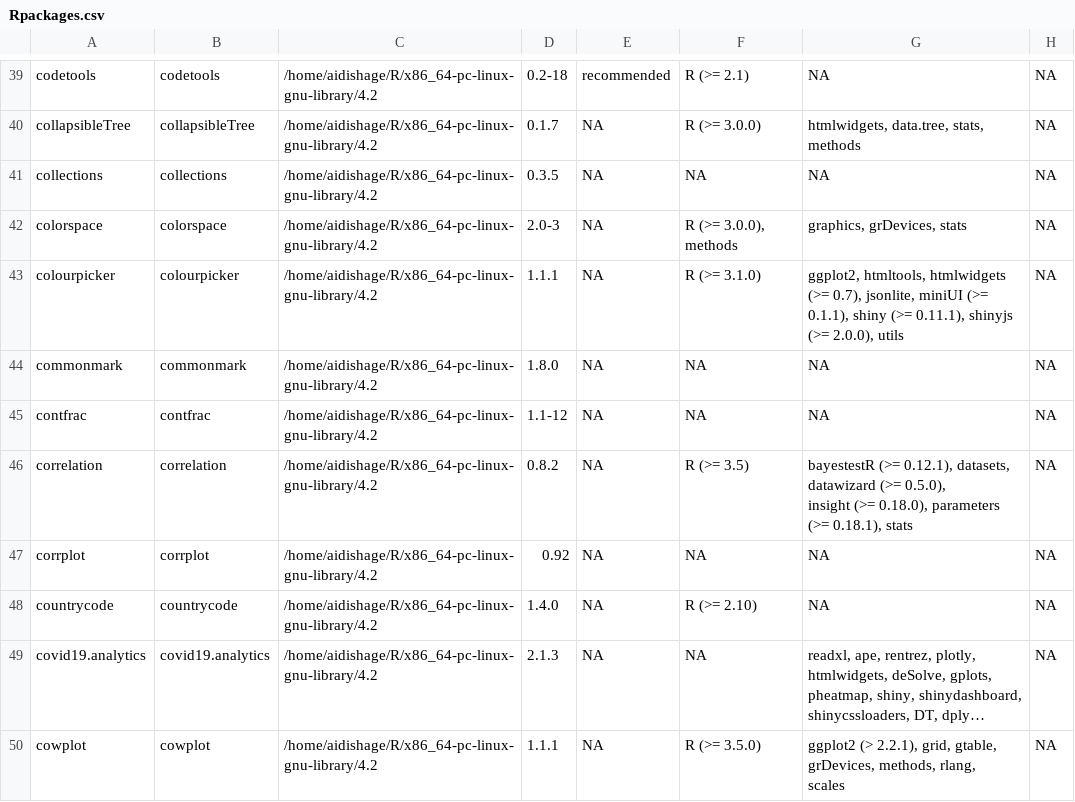
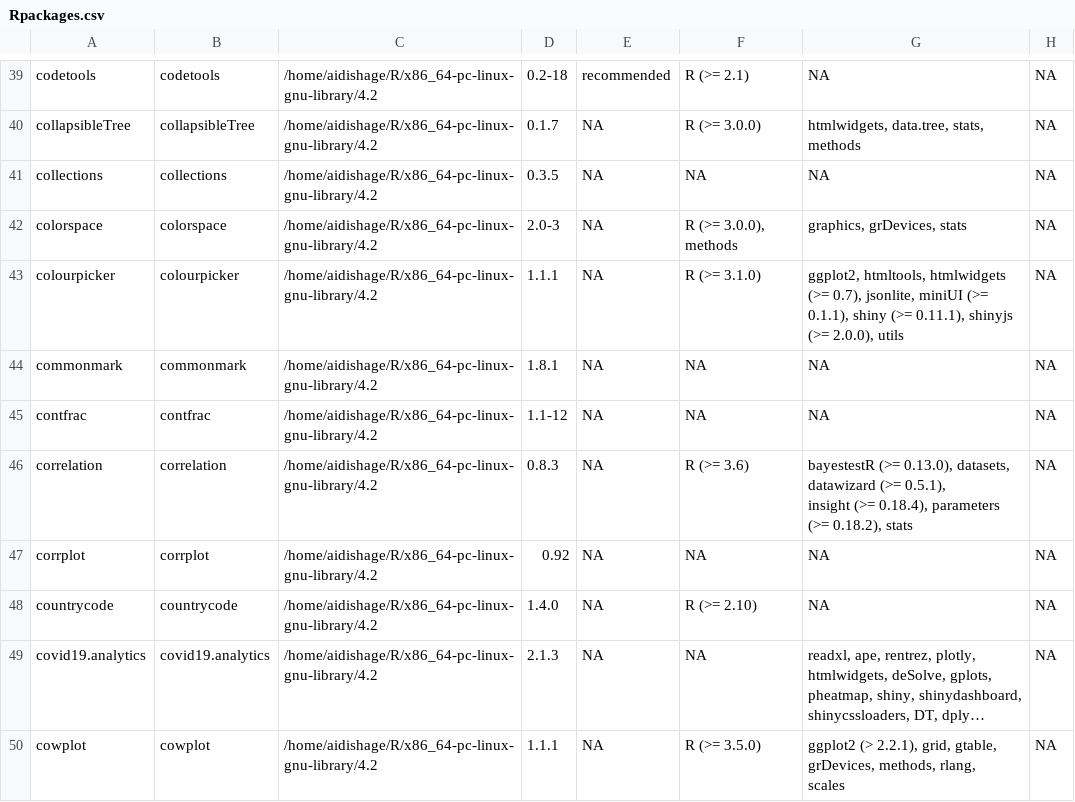
Before and after one commit to Song921012/myenv, a CSV file: Rpackages.csv, drawn as a sheet; only a part is shown, gaps mark what is left out; long unchanged cells end in …; ↵ is a line break in a cell; the diff covers the shown part only; the diff names each change by its address in the sheet, - before the commit and + after, or states it on an @@ line.

```diff
--- a/Rpackages.csv
+++ b/Rpackages.csv
-D44: 1.8.0
+D44: 1.8.1
-D46: 0.8.2
+D46: 0.8.3
-F46: R (>= 3.5)
+F46: R (>= 3.6)
-G46: bayestestR (>= 0.12.1), datasets, datawizard (>= 0.5.0), ↵ insight (>= 0.18.0), parameters (>= 0.18.1), stats
+G46: bayestestR (>= 0.13.0), datasets, datawizard (>= 0.5.1), ↵ insight (>= 0.18.4), parameters (>= 0.18.2), stats
```
Also changed, not shown: 39 edited cells elsewhere in this file, 11 other files.
